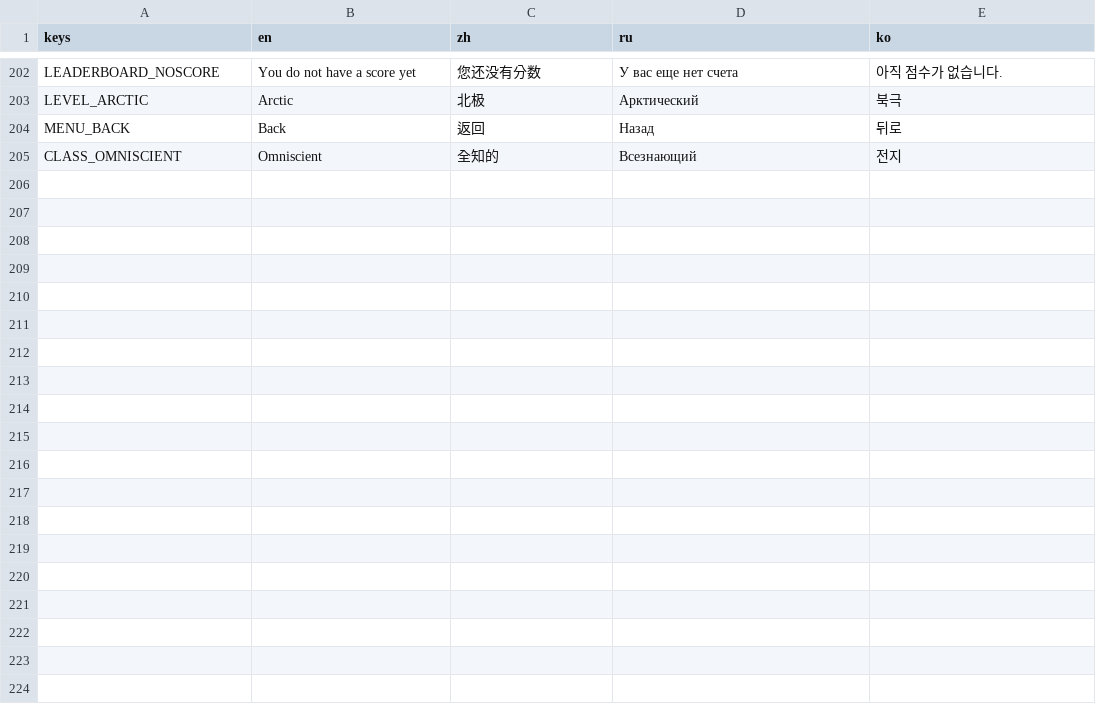
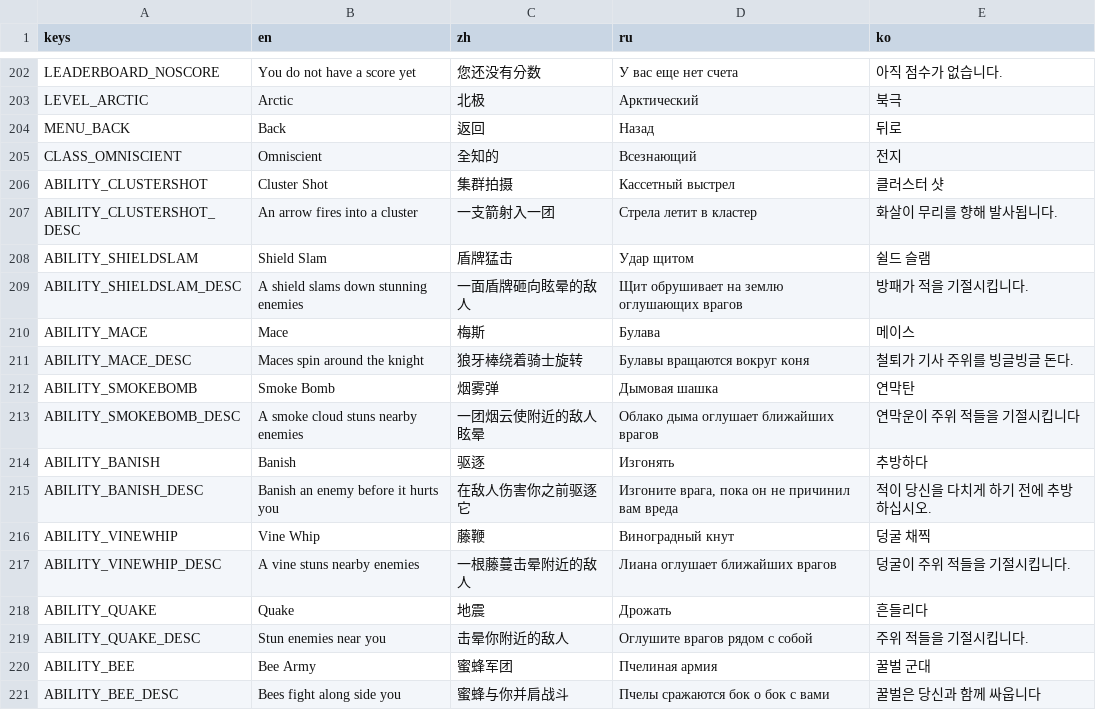
Before and after one commit to bearlikelion/SurvivalScape-translations, a CSV file: SurvivalScape-translations.csv, drawn as a sheet; only a part is shown, gaps mark what is left out; the diff names each change by its address in the sheet, - before the commit and + after, or states it on an @@ line.

```diff
--- a/SurvivalScape-translations.csv
+++ b/SurvivalScape-translations.csv
+row 206: ABILITY_CLUSTERSHOT | Cluster Shot | 集群拍摄 | Кассетный выстрел | 클러스터 샷
+row 207: ABILITY_CLUSTERSHOT_DESC | An arrow fires into a cluster | 一支箭射入一团 | Стрела летит в кластер | 화살이 무리를 향해 발사됩니다.
+row 208: ABILITY_SHIELDSLAM | Shield Slam | 盾牌猛击 | Удар щитом | 쉴드 슬램
+row 209: ABILITY_SHIELDSLAM_DESC | A shield slams down stunning enemies | 一面盾牌砸向眩晕的敌人 | Щит обрушивает на землю оглушающих врагов | 방패가 적을 기절시킵니다.
+row 210: ABILITY_MACE | Mace | 梅斯 | Булава | 메이스
+row 211: ABILITY_MACE_DESC | Maces spin around the knight | 狼牙棒绕着骑士旋转 | Булавы вращаются вокруг коня | 철퇴가 기사 주위를 빙글빙글 돈다.
+row 212: ABILITY_SMOKEBOMB | Smoke Bomb | 烟雾弹 | Дымовая шашка | 연막탄
+row 213: ABILITY_SMOKEBOMB_DESC | A smoke cloud stuns nearby enemies | 一团烟云使附近的敌人眩晕 | Облако дыма оглушает ближайших врагов | 연막운이 주위 적들을 기절시킵니다
+row 214: ABILITY_BANISH | Banish | 驱逐 | Изгонять | 추방하다
+row 215: ABILITY_BANISH_DESC | Banish an enemy before it hurts you | 在敌人伤害你之前驱逐它 | Изгоните врага, пока он не причинил вам вреда | 적이 당신을 다치게 하기 전에 추방하십시오.
+row 216: ABILITY_VINEWHIP | Vine Whip | 藤鞭 | Виноградный кнут | 덩굴 채찍
+row 217: ABILITY_VINEWHIP_DESC | A vine stuns nearby enemies | 一根藤蔓击晕附近的敌人 | Лиана оглушает ближайших врагов | 덩굴이 주위 적들을 기절시킵니다.
+row 218: ABILITY_QUAKE | Quake | 地震 | Дрожать | 흔들리다
+row 219: ABILITY_QUAKE_DESC | Stun enemies near you | 击晕你附近的敌人 | Оглушите врагов рядом с собой | 주위 적들을 기절시킵니다.
+row 220: ABILITY_BEE | Bee Army | 蜜蜂军团 | Пчелиная армия | 꿀벌 군대
+row 221: ABILITY_BEE_DESC | Bees fight along side you | 蜜蜂与你并肩战斗 | Пчелы сражаются бок о бок с вами | 꿀벌은 당신과 함께 싸웁니다
```
Also changed, not shown: SurvivalScape-translations-SteamPage.csv.
